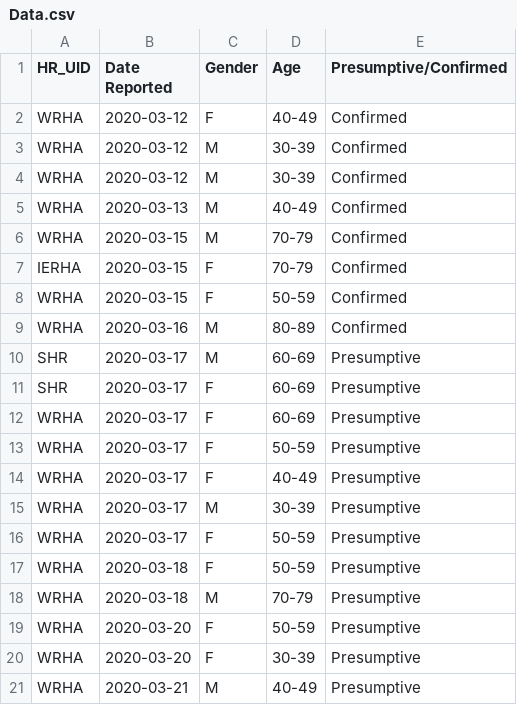
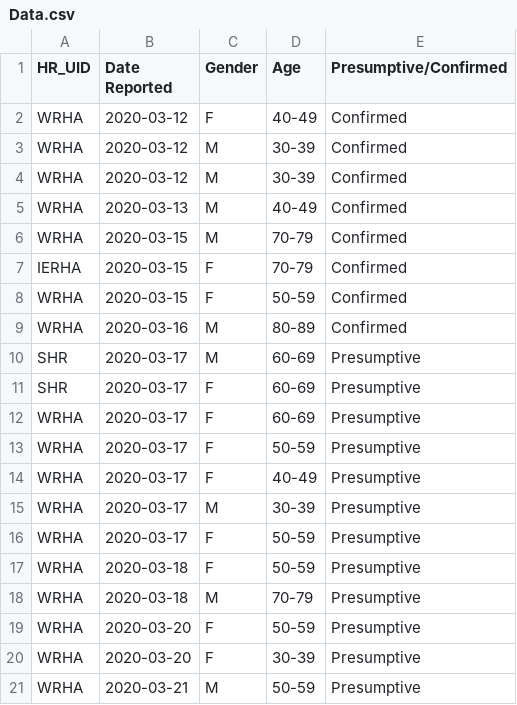
Before and after one commit to SamMorrissette/shiny-server, a CSV file: covid19mb/Data.csv, drawn as a sheet.

```diff
--- a/covid19mb/Data.csv
+++ b/covid19mb/Data.csv
@@ -20,2 +20,2 @@ WRHA,2020-03-20,F,50-59,Presumptive
 WRHA,2020-03-20,F,30-39,Presumptive
-WRHA,2020-03-21,M,40-49,Presumptive
+WRHA,2020-03-21,M,50-59,Presumptive
```
Also changed, not shown: 2 other files.
